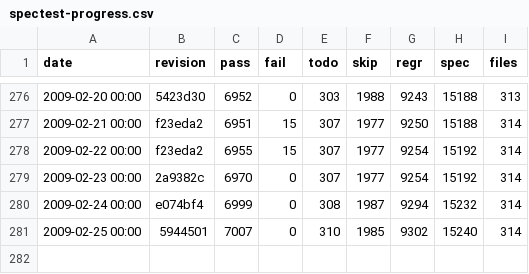
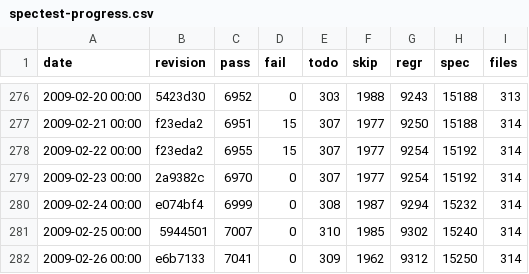
Before and after one commit to leto/rakudo, a CSV file: docs/spectest-progress.csv, drawn as a sheet; only a part is shown, gaps mark what is left out.

Commit message:
spectest-progress.csv update: 314 files, 7041 passing, 0 failing

```diff
--- a/docs/spectest-progress.csv
+++ b/docs/spectest-progress.csv
@@ -281 +281,2 @@
 "2009-02-25 00:00",5944501,7007,0,310,1985,9302,15240,314
+"2009-02-26 00:00",e6b7133,7041,0,309,1962,9312,15250,314
```
